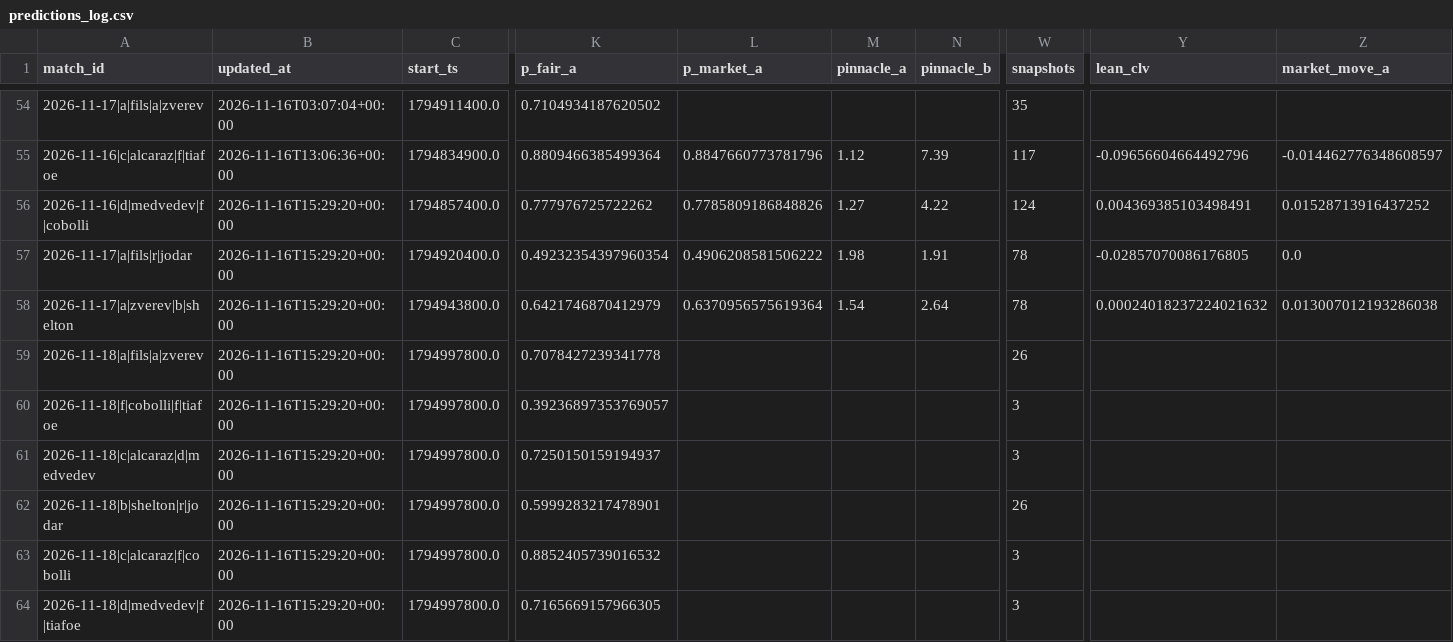
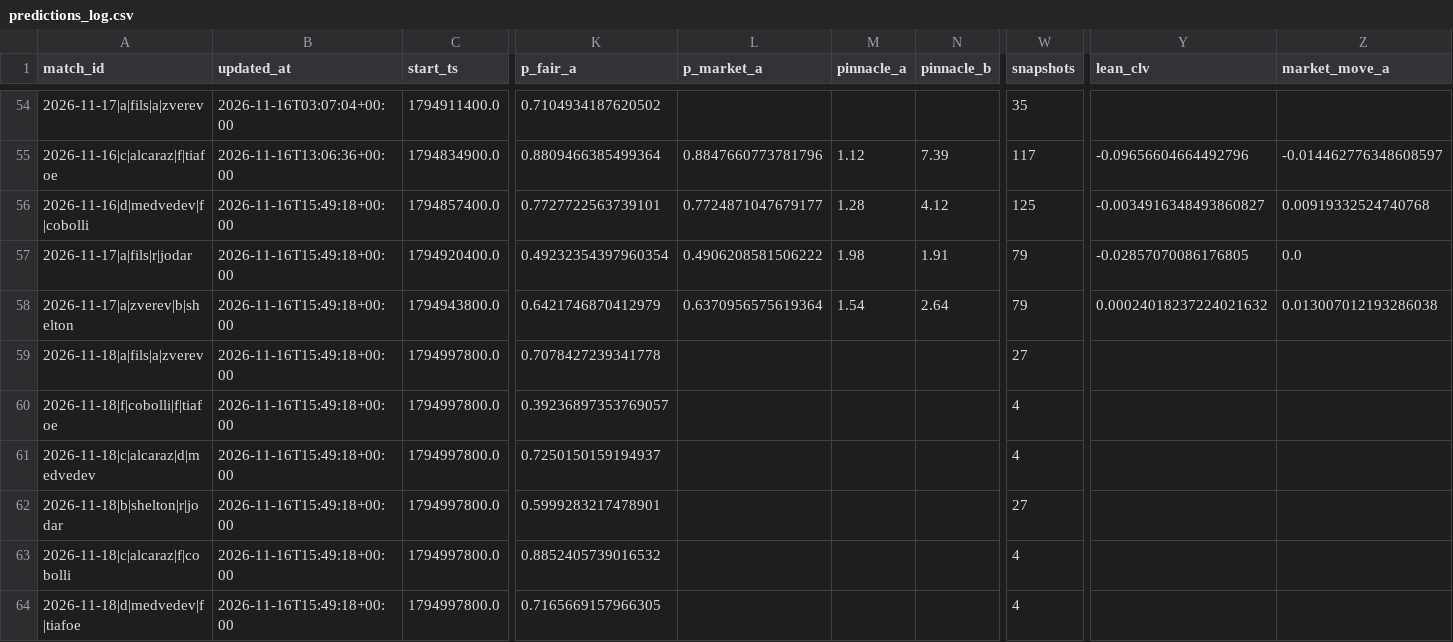
Before and after one commit to Nickan-ShabanNejad/Tennis-Probabilistic-Modelling, a CSV file: data/predictions/predictions_log.csv, drawn as a sheet; only a part is shown, gaps mark what is left out; the diff names each change by its address in the sheet, - before the commit and + after, or states it on an @@ line.

```diff
--- a/data/predictions/predictions_log.csv
+++ b/data/predictions/predictions_log.csv
-B56:B64 (updated_at): 2026-11-16T15:29:20+00:00
+B56:B64 (updated_at): 2026-11-16T15:49:18+00:00
-K56 (p_fair_a): 0.777976725722262
+K56 (p_fair_a): 0.7727722563739101
-L56 (p_market_a): 0.7785809186848826
+L56 (p_market_a): 0.7724871047679177
-M56 (pinnacle_a): 1.27
+M56 (pinnacle_a): 1.28
-N56 (pinnacle_b): 4.22
+N56 (pinnacle_b): 4.12
-W56 (snapshots): 124
+W56 (snapshots): 125
-Y56 (lean_clv): 0.004369385103498491
+Y56 (lean_clv): -0.0034916348493860827
-Z56 (market_move_a): 0.01528713916437252
+Z56 (market_move_a): 0.00919332524740768
-W57:W58 (snapshots): 78
+W57:W58 (snapshots): 79
-W59 (snapshots): 26
+W59 (snapshots): 27
-W60:W61 (snapshots): 3
+W60:W61 (snapshots): 4
-W62 (snapshots): 26
+W62 (snapshots): 27
-W63:W64 (snapshots): 3
+W63:W64 (snapshots): 4
```
Also changed, not shown: 1 other file.
